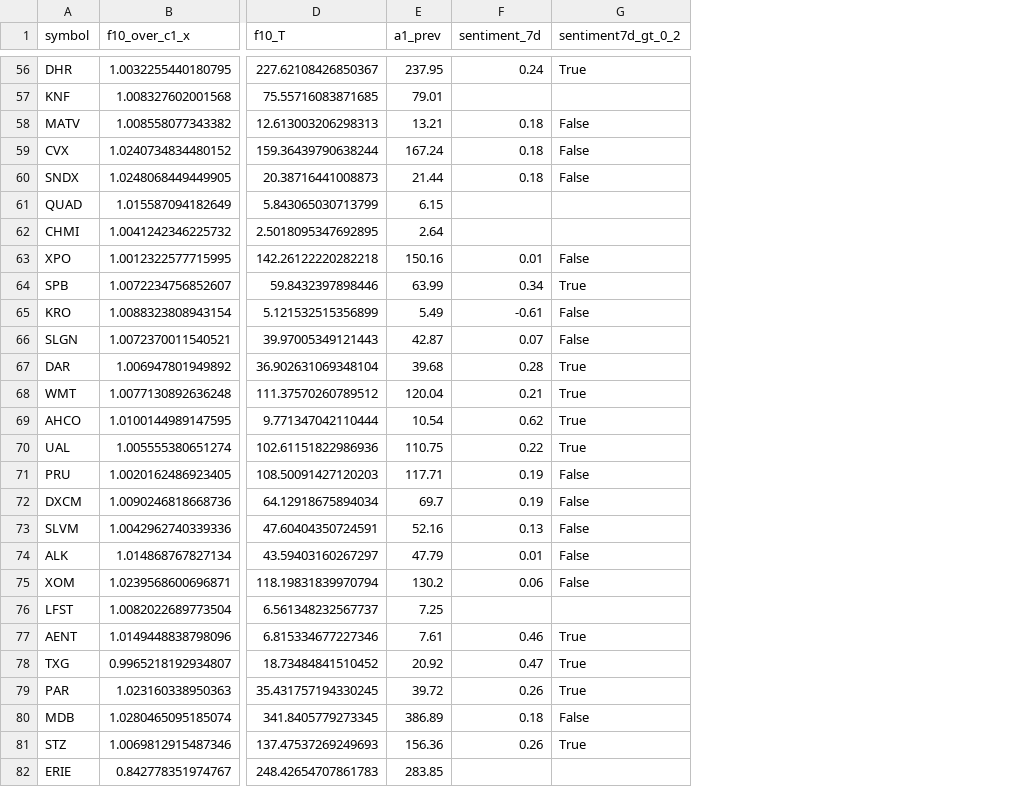
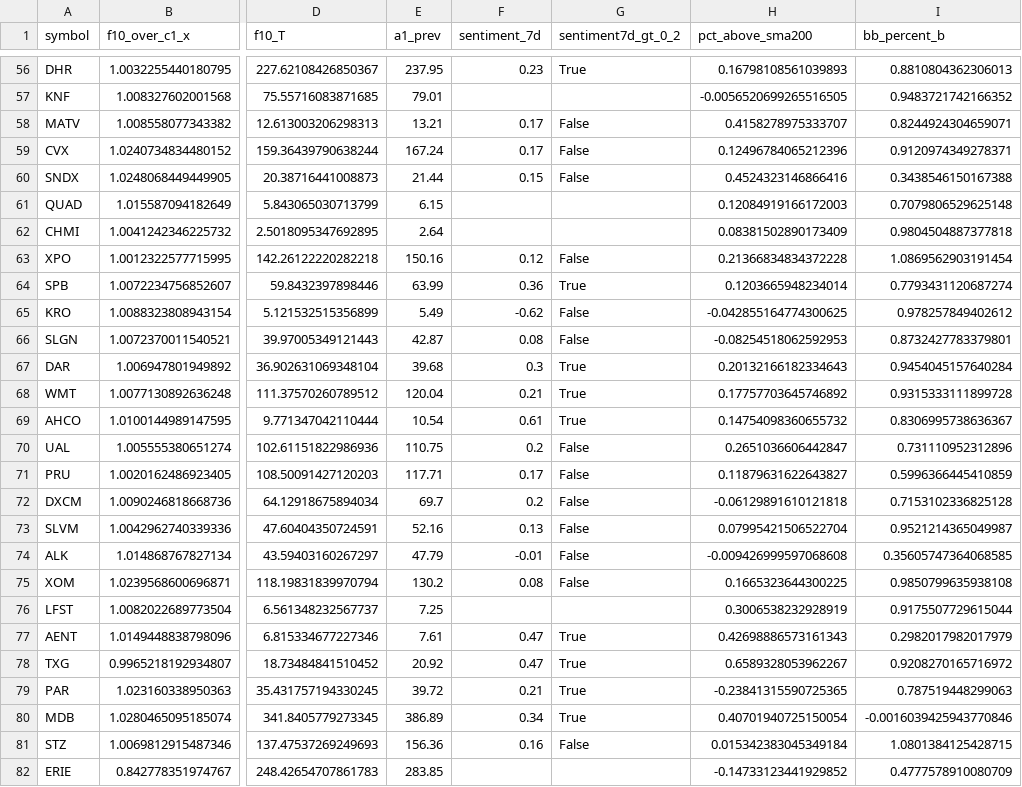
Before and after one commit to TheEMeraldNetwork/Daily_LSTM, a CSV file: App/data/certified_candidates_20260115.csv, drawn as a sheet; only a part is shown, gaps mark what is left out; the diff covers the shown part only; the diff names each change by its address in the sheet, - before the commit and + after, or states it on an @@ line.

```diff
--- a/App/data/certified_candidates_20260115.csv
+++ b/App/data/certified_candidates_20260115.csv
+column H (pct_above_sma200), rows 56-82: 0.16798108561039893 | -0.0056520699265516505 | 0.4158278975333707 | 0.12496784065212396 | 0.4524323146866416 | 0.12084919166172003 | 0.08381502890173409 | 0.21366834834372228 | 0.1203665948234014 | -0.042855164774300625 | -0.08254518062592953 | 0.20132166182334643 | 0.17757703645746892 | 0.14754098360655732 | 0.2651036606442847 | 0.11879631622643827 | -0.06129891610121818 | 0.07995421506522704 | -0.009426999597068608 | 0.1665323644300225 | 0.3006538232928919 | 0.42698886573161343 | 0.6589328053962267 | -0.23841315590725365 | 0.40701940725150054 | 0.015342383045349184 | -0.14733123441929852
+column I (bb_percent_b), rows 56-82: 0.8810804362306013 | 0.9483721742166352 | 0.8244924304659071 | 0.9120974349278371 | 0.3438546150167388 | 0.7079806529625148 | 0.9804504887377818 | 1.0869562903191454 | 0.7793431120687274 | 0.978257849402612 | 0.8732427783379801 | 0.9454045157640284 | 0.9315333111899728 | 0.8306995738636367 | 0.731110952312896 | 0.5996366445410859 | 0.7153102336825128 | 0.9521214365049987 | 0.35605747364068585 | 0.9850799635938108 | 0.9175507729615044 | 0.2982017982017979 | 0.9208270165716972 | 0.787519448299063 | -0.0016039425943770846 | 1.0801384125428715 | 0.4777578910080709
-F56 (sentiment_7d): 0.24
+F56 (sentiment_7d): 0.23
-F58:F59 (sentiment_7d): 0.18
+F58:F59 (sentiment_7d): 0.17
-F60 (sentiment_7d): 0.18
+F60 (sentiment_7d): 0.15
-F63 (sentiment_7d): 0.01
+F63 (sentiment_7d): 0.12
-F64 (sentiment_7d): 0.34
+F64 (sentiment_7d): 0.36
-F65 (sentiment_7d): -0.61
+F65 (sentiment_7d): -0.62
-F66 (sentiment_7d): 0.07
+F66 (sentiment_7d): 0.08
-F67 (sentiment_7d): 0.28
+F67 (sentiment_7d): 0.3
-F69 (sentiment_7d): 0.62
+F69 (sentiment_7d): 0.61
-F70 (sentiment_7d): 0.22
+F70 (sentiment_7d): 0.2
-G70 (sentiment7d_gt_0_2): True
+G70 (sentiment7d_gt_0_2): False
-F71 (sentiment_7d): 0.19
+F71 (sentiment_7d): 0.17
-F72 (sentiment_7d): 0.19
+F72 (sentiment_7d): 0.2
-F74 (sentiment_7d): 0.01
+F74 (sentiment_7d): -0.01
-F75 (sentiment_7d): 0.06
+F75 (sentiment_7d): 0.08
-F77 (sentiment_7d): 0.46
+F77 (sentiment_7d): 0.47
-F79 (sentiment_7d): 0.26
+F79 (sentiment_7d): 0.21
-F80 (sentiment_7d): 0.18
+F80 (sentiment_7d): 0.34
-G80 (sentiment7d_gt_0_2): False
+G80 (sentiment7d_gt_0_2): True
-F81 (sentiment_7d): 0.26
+F81 (sentiment_7d): 0.16
-G81 (sentiment7d_gt_0_2): True
+G81 (sentiment7d_gt_0_2): False
```
Also changed, not shown: 66 edited cells elsewhere in this file, 3 other files.
